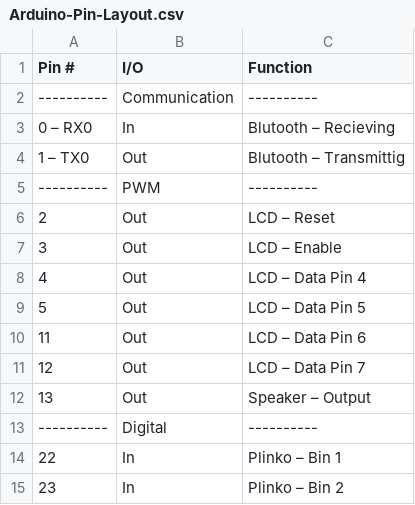
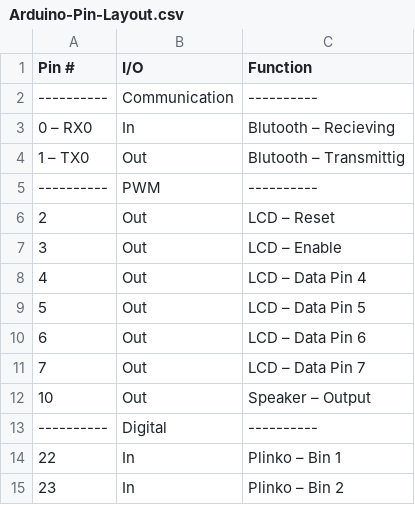
Before and after one commit to Tauheed-Elahee/Drinking-Machine-Arduino-Code, a CSV file: Design Spec/Arduino-Pin-Layout.csv, drawn as a sheet; only a part is shown.

Commit message:
Change pins 11, 12, 13 to 6, 7, 10

```diff
--- a/Design Spec/Arduino-Pin-Layout.csv
+++ b/Design Spec/Arduino-Pin-Layout.csv
@@ -9,5 +9,5 @@ Pin #,I/O,Function
 5,Out,LCD – Data Pin 5
-11,Out,LCD – Data Pin 6
-12,Out,LCD – Data Pin 7
-13,Out,Speaker – Output
+6,Out,LCD – Data Pin 6
+7,Out,LCD – Data Pin 7
+10,Out,Speaker – Output
 ----------,Digital,----------
```
